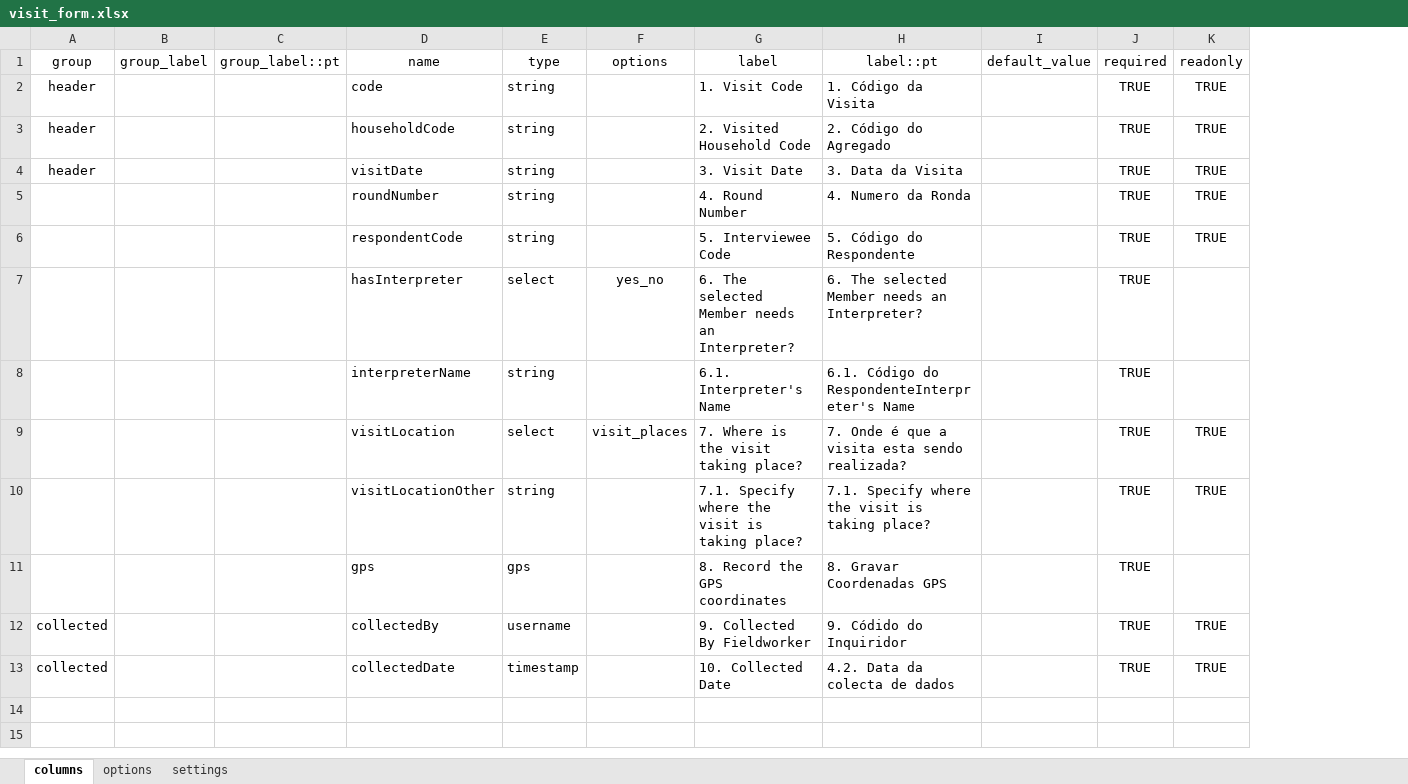
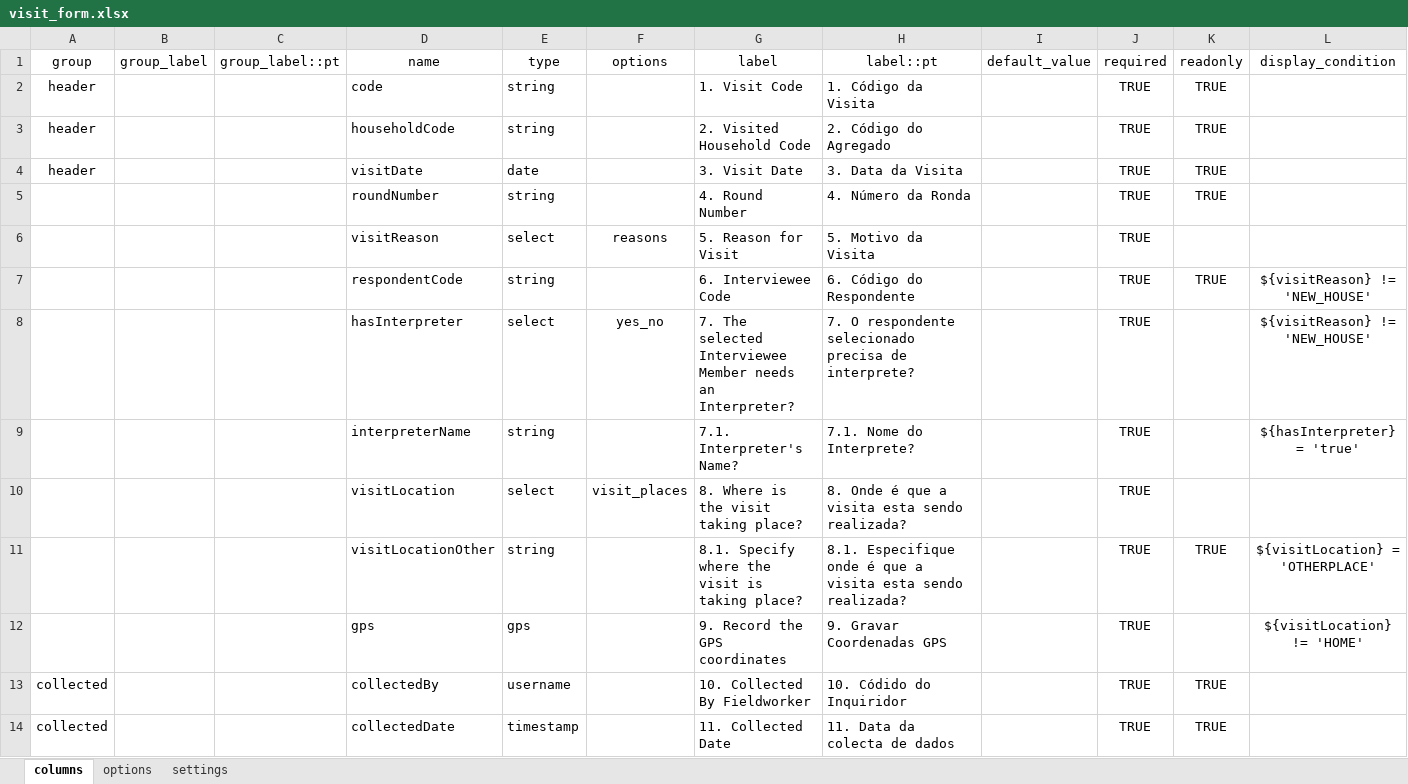
Before and after one commit to philimones-group/hds-explorer-tablet, an Excel workbook: app/src/main/res/raw/visit_form.xlsx, sheet columns, drawn as a sheet; values as stored, in another font and other column widths than the file's, no borders; addresses are those after the commit; the diff names each change by its address in the sheet, - before the commit and + after, or states it on an @@ line.

Commit message:
Add funcionality to create new Household and new Visit (further details will be handle in next commits)

```diff
--- a/app/src/main/res/raw/visit_form.xlsx (sheet columns)
+++ b/app/src/main/res/raw/visit_form.xlsx (sheet columns)
+column L (display_condition), rows 7-12: ${visitReason} != 'NEW_HOUSE' | ${visitReason} != 'NEW_HOUSE' | ${hasInterpreter} = 'true' |  | ${visitLocation} = 'OTHERPLACE' | ${visitLocation} != 'HOME'
-E4 (type): string
+E4 (type): date
-H5 (label::pt): 4. Numero da Ronda
+H5 (label::pt): 4. Número da Ronda
+row 6:  |  |  | visitReason | select | reasons | 5. Reason for Visit | 5. Motivo da Visita |  | TRUE
-G7 (label): 5. Interviewee Code
+G7 (label): 6. Interviewee Code
-H7 (label::pt): 5. Código do Respondente
+H7 (label::pt): 6. Código do Respondente
-G8 (label): 6. The selected Member needs…
+G8 (label): 7. The selected Interviewee Member needs…
-H8 (label::pt): 6. The selected Member needs an Interpreter?
+H8 (label::pt): 7. O respondente selecionado precisa de interprete?
-G9 (label): 6.1. Interpreter's Name
+G9 (label): 7.1. Interpreter's Name?
-H9 (label::pt): 6.1. Código do RespondenteInterpreter's Name
+H9 (label::pt): 7.1. Nome do Interprete?
-G10 (label): 7. Where is the visit taking place?
+G10 (label): 8. Where is the visit taking place?
-H10 (label::pt): 7. Onde é que a visita esta sendo realizada?
+H10 (label::pt): 8. Onde é que a visita esta sendo realizada?
-K10 (readonly): TRUE
+K10 (readonly): (empty)
-G11 (label): 7.1. Specify where the visit is taking place?
+G11 (label): 8.1. Specify where the visit is taking place?
-H11 (label::pt): 7.1. Specify where the visit is taking place?
+H11 (label::pt): 8.1. Especifique onde é que a visita esta sendo realizada?
-G12 (label): 8. Record the GPS coordinates
+G12 (label): 9. Record the GPS coordinates
-H12 (label::pt): 8. Gravar Coordenadas GPS
+H12 (label::pt): 9. Gravar Coordenadas GPS
-G13 (label): 9. Collected By Fieldworker
+G13 (label): 10. Collected By Fieldworker
-H13 (label::pt): 9. Códido do Inquiridor
+H13 (label::pt): 10. Códido do Inquiridor
-G14 (label): 10. Collected Date
+G14 (label): 11. Collected Date
-H14 (label::pt): 4.2. Data da colecta de dados
+H14 (label::pt): 11. Data da colecta de dados
```
Also changed, not shown: sheet options, app/src/main/res/raw/household_form.xlsx, 10 other files.
